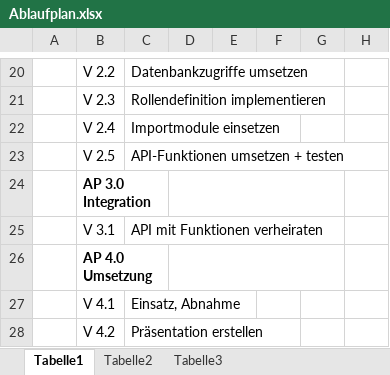
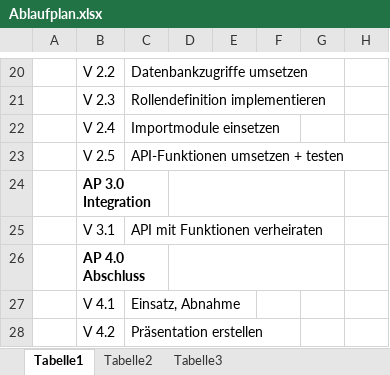
Before and after one commit to reikla/RD-Project, an Excel workbook: Projekt/Ablaufplan.xlsx, sheet Tabelle1, drawn as a sheet; only a part is shown, gaps mark what is left out; values as stored, in another font and other column widths than the file's, no borders; charts and pictures not drawn; the diff names each change by its address in the sheet, - before the commit and + after, or states it on an @@ line.

Commit message:
Ablaufplan ausgebessert, Projektstrukturplan fertiggestellt

```diff
--- a/Projekt/Ablaufplan.xlsx (sheet Tabelle1)
+++ b/Projekt/Ablaufplan.xlsx (sheet Tabelle1)
-B26: AP 4.0 Umsetzung
+B26: AP 4.0 Abschluss
```
Also changed, not shown: 2 other files.
